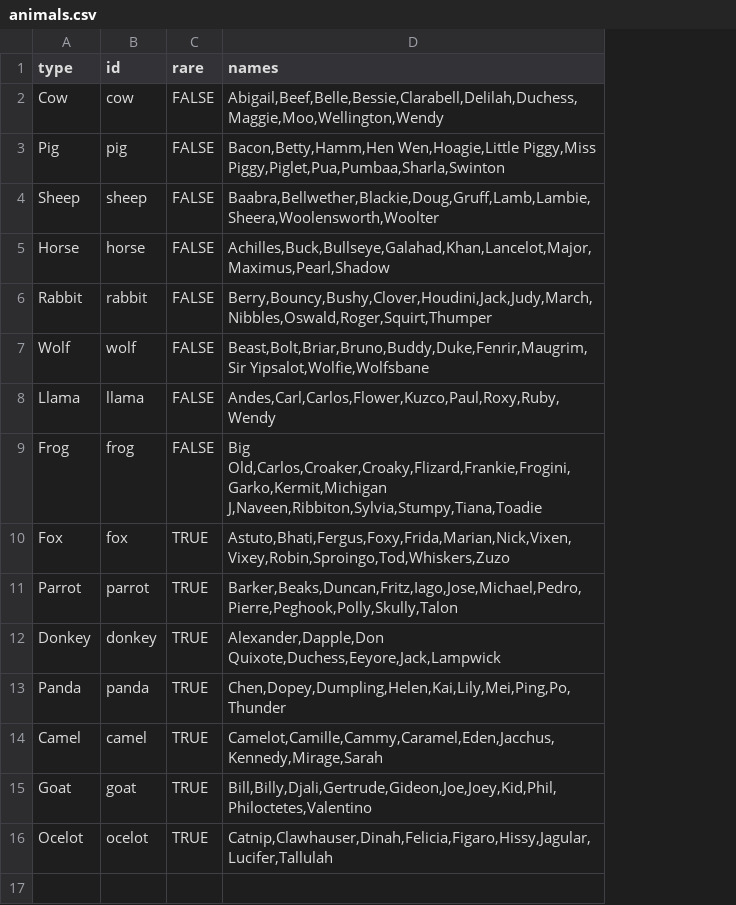
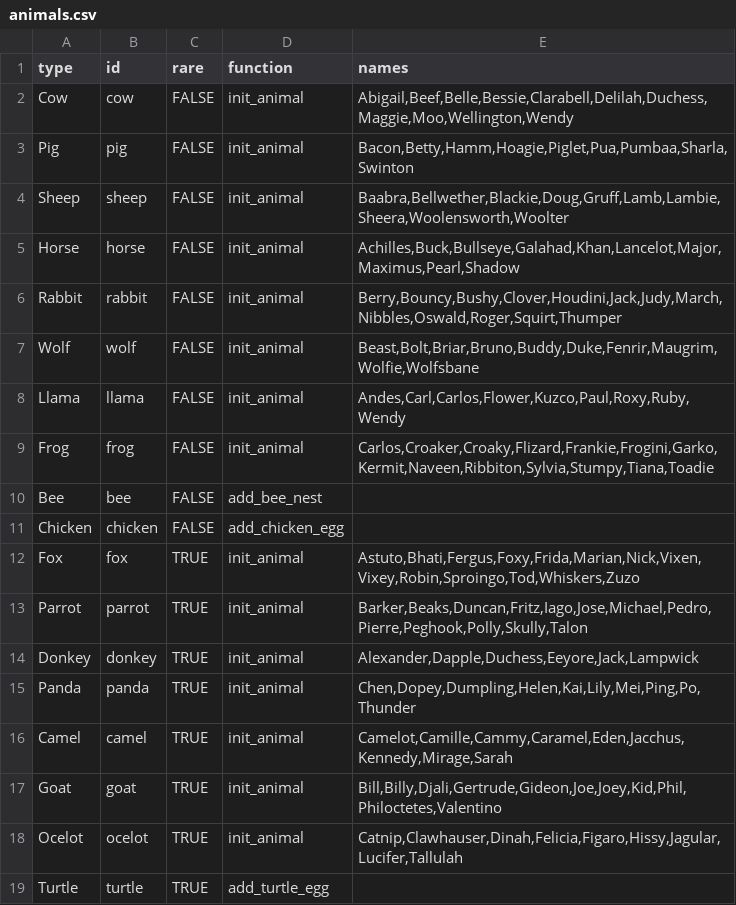
Before and after one commit to Gamemode4Dev/GM4_Datapacks, a CSV file: gm4_balloon_animals/animals.csv, drawn as a sheet; addresses are those after the commit; the diff names each change by its address in the sheet, - before the commit and + after, or states it on an @@ line.

Commit message:
Fully updated trader init - Using a lot of Bolt now - Could have the entity_types tag generated, thoughts? - Purchase functionality unmodified - Computational loot tables instead of markers for UUID

```diff
--- a/gm4_balloon_animals/animals.csv
+++ b/gm4_balloon_animals/animals.csv
+column D (function), rows 2-9: all init_animal; rows 12-18: all init_animal
-E3 (names): Bacon,Betty,Hamm,Hen Wen,Hoagie,Little Piggy,Miss Piggy,Piglet,Pua,Pumbaa,Sharla,Swinton
+E3 (names): Bacon,Betty,Hamm,Hoagie,Piglet,Pua,Pumbaa,Sharla,Swinton
-E7 (names): Beast,Bolt,Briar,Bruno,Buddy,Duke,Fenrir,Maugrim,Sir Yipsalot,Wolfie,Wolfsbane
+E7 (names): Beast,Bolt,Briar,Bruno,Buddy,Duke,Fenrir,Maugrim,Wolfie,Wolfsbane
-E9 (names): Big Old,Carlos,Croaker,Croaky,Flizard,Frankie,Frogini,Garko,Kermit,Michigan J,Naveen,Ribbiton,Sylvia,Stumpy,Tiana,Toadie
+E9 (names): Carlos,Croaker,Croaky,Flizard,Frankie,Frogini,Garko,Kermit,Naveen,Ribbiton,Sylvia,Stumpy,Tiana,Toadie
+row 10: Bee | bee | FALSE | add_bee_nest
+row 11: Chicken | chicken | FALSE | add_chicken_egg
-E14 (names): Alexander,Dapple,Don Quixote,Duchess,Eeyore,Jack,Lampwick
+E14 (names): Alexander,Dapple,Duchess,Eeyore,Jack,Lampwick
+row 19: Turtle | turtle | TRUE | add_turtle_egg
```
Also changed, not shown: 33 other files.
